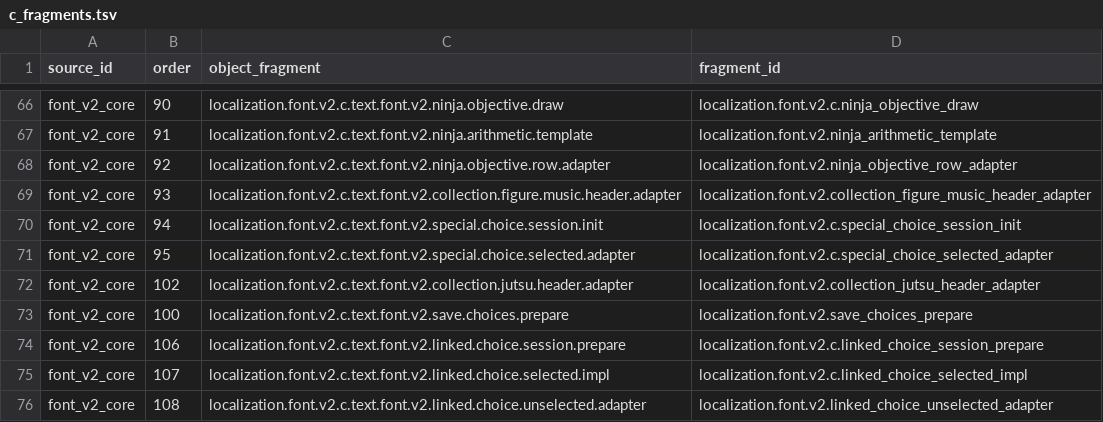
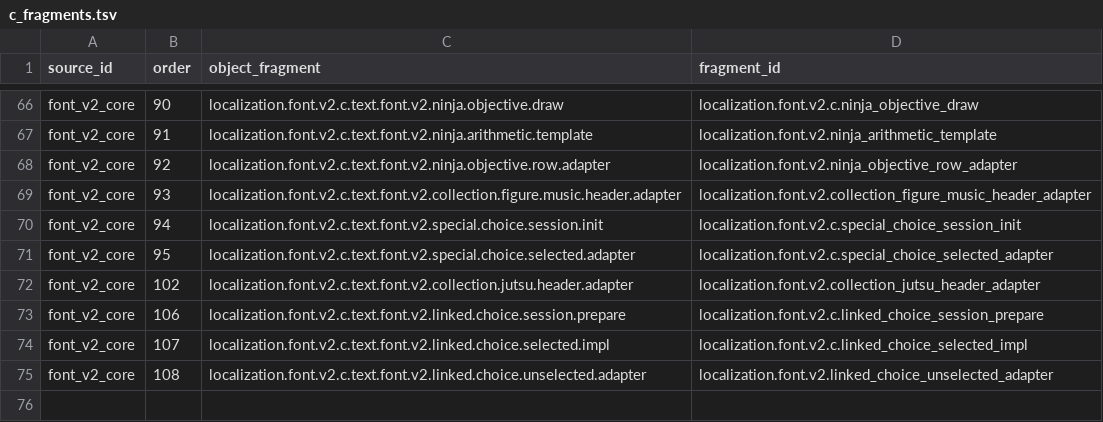
Before and after one commit to solid1353/NA2-Modding, a TSV file: na228_builder/features/localization/runtime_injector/c_fragments.tsv, drawn as a sheet; only a part is shown, gaps mark what is left out; the diff names each change by its address in the sheet, - before the commit and + after, or states it on an @@ line.

```diff
--- a/na228_builder/features/localization/runtime_injector/c_fragments.tsv
+++ b/na228_builder/features/localization/runtime_injector/c_fragments.tsv
-row 73: font_v2_core | 100 | localization.font.v2.c.text.font.v2.save.choices.prepare | localization.font.v2.save_choices_prepare
```
Also changed, not shown: na228_builder/features/localization/binary_patcher/edits.tsv, na228_builder/features/localization/binary_patcher/patches.tsv, 7 other files.
